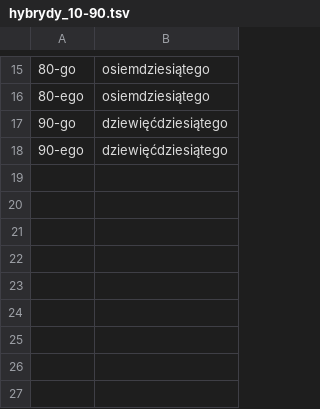
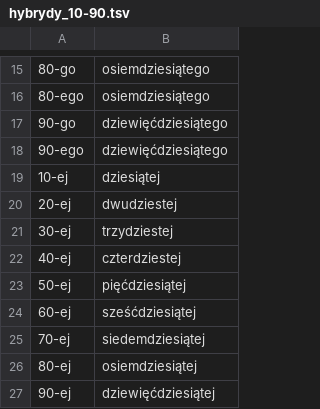
Before and after one commit to jimregan/effective-eureka, a TSV file: thrax/data/hybrydy_10-90.tsv, drawn as a sheet; only a part is shown, gaps mark what is left out; the diff names each change by its address in the sheet, - before the commit and + after, or states it on an @@ line.

```diff
--- a/thrax/data/hybrydy_10-90.tsv
+++ b/thrax/data/hybrydy_10-90.tsv
+row 19: 10-ej | dziesiątej
+row 20: 20-ej | dwudziestej
+row 21: 30-ej | trzydziestej
+row 22: 40-ej | czterdziestej
+row 23: 50-ej | pięćdziesiątej
+row 24: 60-ej | sześćdziesiątej
+row 25: 70-ej | siedemdziesiątej
+row 26: 80-ej | osiemdziesiątej
+row 27: 90-ej | dziewięćdziesiątej
```
Also changed, not shown: thrax/data/hybrydy_1-9.tsv, 2 other files.
